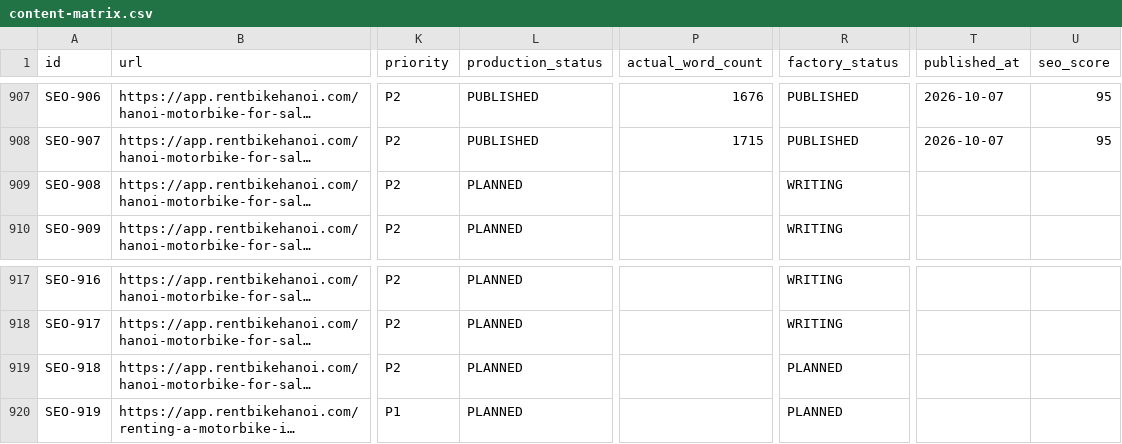
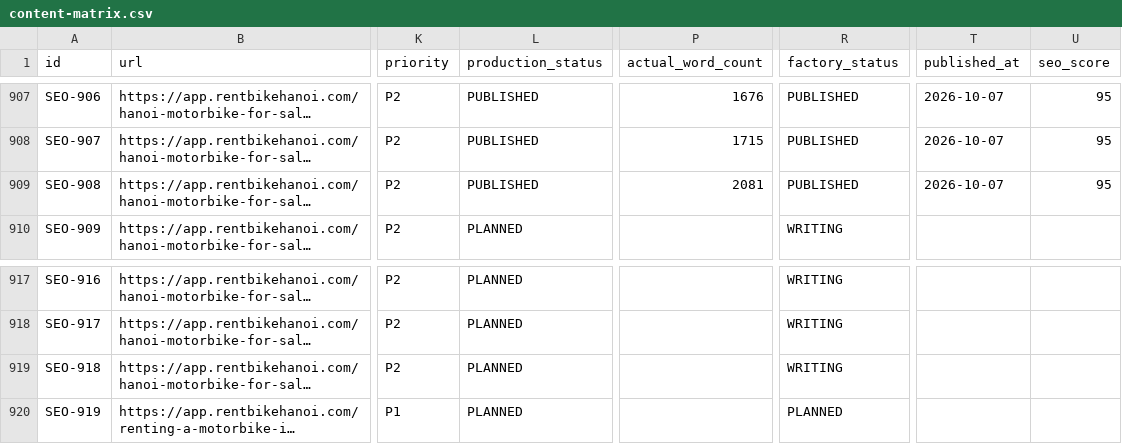
Before and after one commit to thuexemayhanoi/web, a CSV file: data/content-matrix.csv, drawn as a sheet; only a part is shown, gaps mark what is left out; long unchanged cells end in …; the diff names each change by its address in the sheet, - before the commit and + after, or states it on an @@ line.

Commit message:
factory: process article queue

```diff
--- a/data/content-matrix.csv
+++ b/data/content-matrix.csv
-L909 (production_status): PLANNED
+L909 (production_status): PUBLISHED
-P909 (actual_word_count): (empty)
+P909 (actual_word_count): 2081
-R909 (factory_status): WRITING
+R909 (factory_status): PUBLISHED
-T909 (published_at): (empty)
+T909 (published_at): 2026-10-07
-U909 (seo_score): (empty)
+U909 (seo_score): 95
-R919 (factory_status): PLANNED
+R919 (factory_status): WRITING
```
Also changed, not shown: 6 other files.
